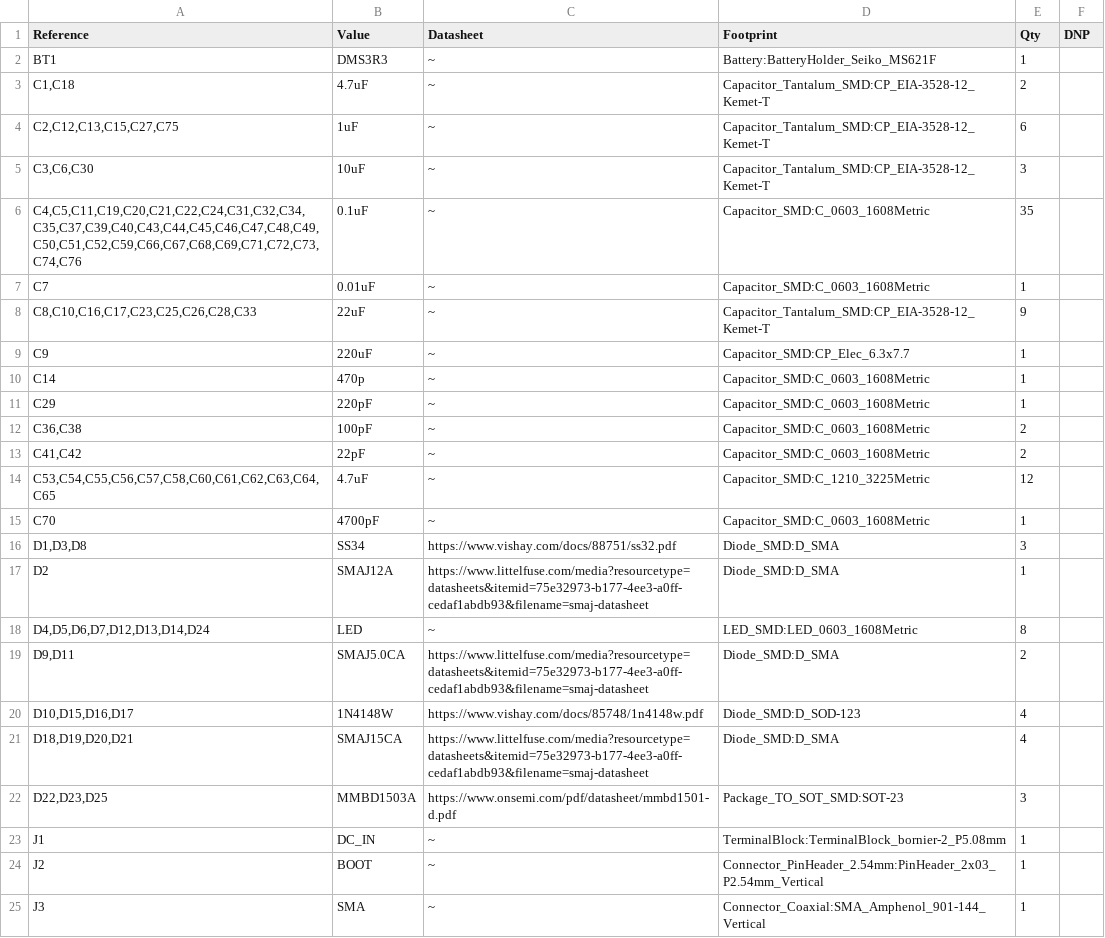
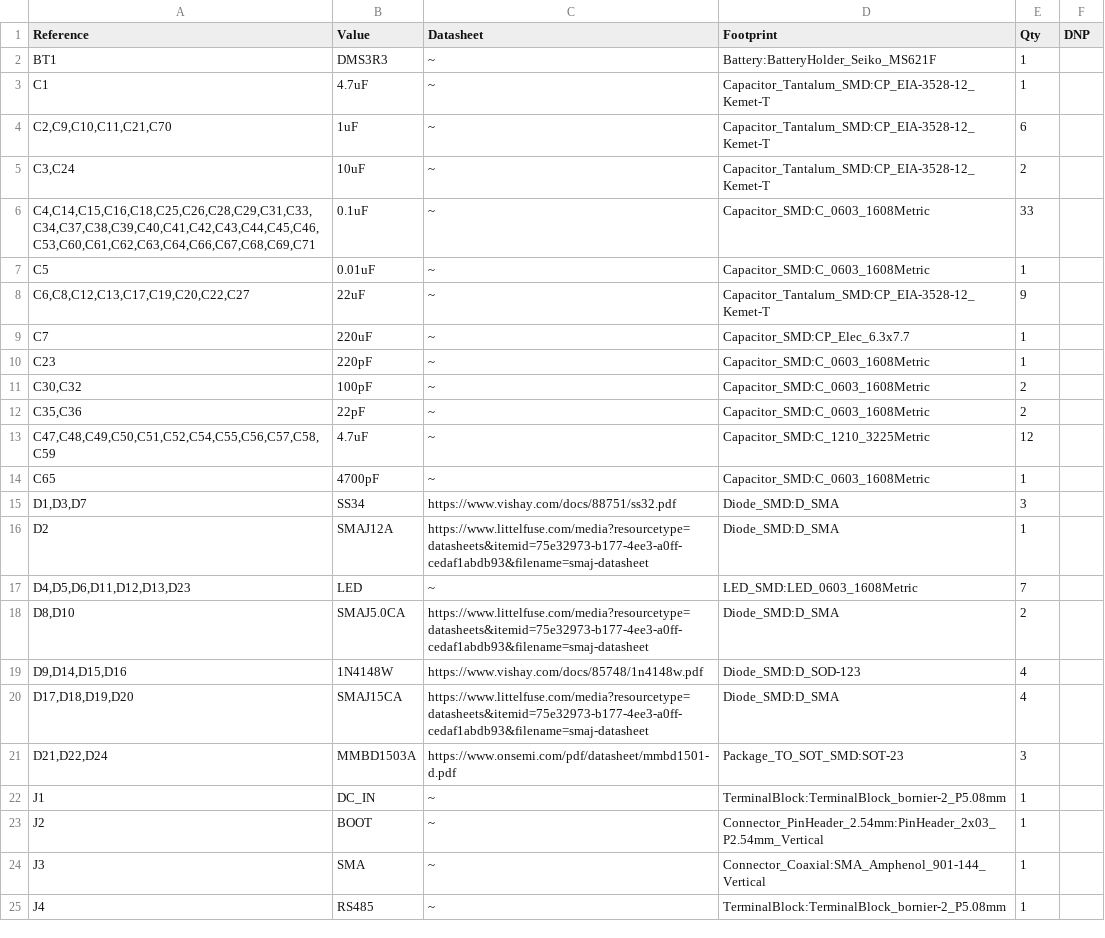
Before and after one commit to anyshake/explorer, a CSV file: hardware/Explorer.csv, drawn as a sheet; only a part is shown; the shorter side is filled out with more unchanged rows; the diff covers the shown part only.

```diff
--- a/hardware/Explorer.csv
+++ b/hardware/Explorer.csv
@@ -2,22 +2,21 @@
 "BT1","DMS3R3","~","Battery:BatteryHolder_Seiko_MS621F","1",""
-"C1,C18","4.7uF","~","Capacitor_Tantalum_SMD:CP_EIA-3528-12_Kemet-T","2",""
-"C2,C12,C13,C15,C27,C75","1uF","~","Capacitor_Tantalum_SMD:CP_EIA-3528-12_Kemet-T","6",""
-"C3,C6,C30","10uF","~","Capacitor_Tantalum_SMD:CP_EIA-3528-12_Kemet-T","3",""
-"C4,C5,C11,C19,C20,C21,C22,C24,C31,C32,C34,C35,C37,C39,C40,C43,C44,C45,C46,C47,C48,C49,C50,C51,C52,C59,C66,C67,C68,C69,C71,C72,C73,C74,C76","0.1uF","~","Capacitor_SMD:C_0603_1608Metric","35",""
-"C7","0.01uF","~","Capacitor_SMD:C_0603_1608Metric","1",""
-"C8,C10,C16,C17,C23,C25,C26,C28,C33","22uF","~","Capacitor_Tantalum_SMD:CP_EIA-3528-12_Kemet-T","9",""
-"C9","220uF","~","Capacitor_SMD:CP_Elec_6.3x7.7","1",""
-"C14","470p","~","Capacitor_SMD:C_0603_1608Metric","1",""
-"C29","220pF","~","Capacitor_SMD:C_0603_1608Metric","1",""
-"C36,C38","100pF","~","Capacitor_SMD:C_0603_1608Metric","2",""
-"C41,C42","22pF","~","Capacitor_SMD:C_0603_1608Metric","2",""
-"C53,C54,C55,C56,C57,C58,C60,C61,C62,C63,C64,C65","4.7uF","~","Capacitor_SMD:C_1210_3225Metric","12",""
-"C70","4700pF","~","Capacitor_SMD:C_0603_1608Metric","1",""
-"D1,D3,D8","SS34","https://www.vishay.com/docs/88751/ss32.pdf","Diode_SMD:D_SMA","3",""
+"C1","4.7uF","~","Capacitor_Tantalum_SMD:CP_EIA-3528-12_Kemet-T","1",""
+"C2,C9,C10,C11,C21,C70","1uF","~","Capacitor_Tantalum_SMD:CP_EIA-3528-12_Kemet-T","6",""
+"C3,C24","10uF","~","Capacitor_Tantalum_SMD:CP_EIA-3528-12_Kemet-T","2",""
+"C4,C14,C15,C16,C18,C25,C26,C28,C29,C31,C33,C34,C37,C38,C39,C40,C41,C42,C43,C44,C45,C46,C53,C60,C61,C62,C63,C64,C66,C67,C68,C69,C71","0.1uF","~","Capacitor_SMD:C_0603_1608Metric","33",""
+"C5","0.01uF","~","Capacitor_SMD:C_0603_1608Metric","1",""
+"C6,C8,C12,C13,C17,C19,C20,C22,C27","22uF","~","Capacitor_Tantalum_SMD:CP_EIA-3528-12_Kemet-T","9",""
+"C7","220uF","~","Capacitor_SMD:CP_Elec_6.3x7.7","1",""
+"C23","220pF","~","Capacitor_SMD:C_0603_1608Metric","1",""
+"C30,C32","100pF","~","Capacitor_SMD:C_0603_1608Metric","2",""
+"C35,C36","22pF","~","Capacitor_SMD:C_0603_1608Metric","2",""
+"C47,C48,C49,C50,C51,C52,C54,C55,C56,C57,C58,C59","4.7uF","~","Capacitor_SMD:C_1210_3225Metric","12",""
+"C65","4700pF","~","Capacitor_SMD:C_0603_1608Metric","1",""
+"D1,D3,D7","SS34","https://www.vishay.com/docs/88751/ss32.pdf","Diode_SMD:D_SMA","3",""
 "D2","SMAJ12A","https://www.littelfuse.com/media?resourcetype=datasheets&itemid=75e32973-b177-4ee3-a0ff-cedaf1abdb93&filename=smaj-datasheet","Diode_SMD:D_SMA","1",""
-"D4,D5,D6,D7,D12,D13,D14,D24","LED","~","LED_SMD:LED_0603_1608Metric","8",""
-"D9,D11","SMAJ5.0CA","https://www.littelfuse.com/media?resourcetype=datasheets&itemid=75e32973-b177-4ee3-a0ff-cedaf1abdb93&filename=smaj-datasheet","Diode_SMD:D_SMA","2",""
-"D10,D15,D16,D17","1N4148W","https://www.vishay.com/docs/85748/1n4148w.pdf","Diode_SMD:D_SOD-123","4",""
-"D18,D19,D20,D21","SMAJ15CA","https://www.littelfuse.com/media?resourcetype=datasheets&itemid=75e32973-b177-4ee3-a0ff-cedaf1abdb93&filename=smaj-datasheet","Diode_SMD:D_SMA","4",""
-"D22,D23,D25","MMBD1503A","https://www.onsemi.com/pdf/datasheet/mmbd1501-d.pdf","Package_TO_SOT_SMD:SOT-23","3",""
+"D4,D5,D6,D11,D12,D13,D23","LED","~","LED_SMD:LED_0603_1608Metric","7",""
+"D8,D10","SMAJ5.0CA","https://www.littelfuse.com/media?resourcetype=datasheets&itemid=75e32973-b177-4ee3-a0ff-cedaf1abdb93&filename=smaj-datasheet","Diode_SMD:D_SMA","2",""
+"D9,D14,D15,D16","1N4148W","https://www.vishay.com/docs/85748/1n4148w.pdf","Diode_SMD:D_SOD-123","4",""
+"D17,D18,D19,D20","SMAJ15CA","https://www.littelfuse.com/media?resourcetype=datasheets&itemid=75e32973-b177-4ee3-a0ff-cedaf1abdb93&filename=smaj-datasheet","Diode_SMD:D_SMA","4",""
+"D21,D22,D24","MMBD1503A","https://www.onsemi.com/pdf/datasheet/mmbd1501-d.pdf","Package_TO_SOT_SMD:SOT-23","3",""
 "J1","DC_IN","~","TerminalBlock:TerminalBlock_bornier-2_P5.08mm","1",""
```
Also changed, not shown: 4 added rows, 6 removed rows and 65 edited cells elsewhere in this file, 22 other files.
